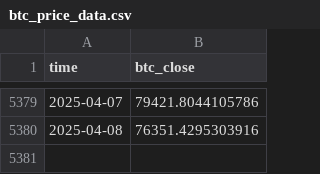
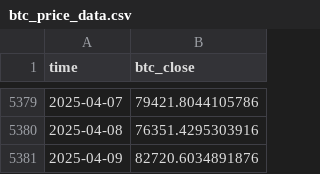
Before and after one commit to hypertrial/hypertrial, a CSV file: core/data/btc_price_data.csv, drawn as a sheet; only a part is shown, gaps mark what is left out; the diff names each change by its address in the sheet, - before the commit and + after, or states it on an @@ line.

```diff
--- a/core/data/btc_price_data.csv
+++ b/core/data/btc_price_data.csv
+row 5381: 2025-04-09 | 82720.6034891876
```
Also changed, not shown: 1 other file.
